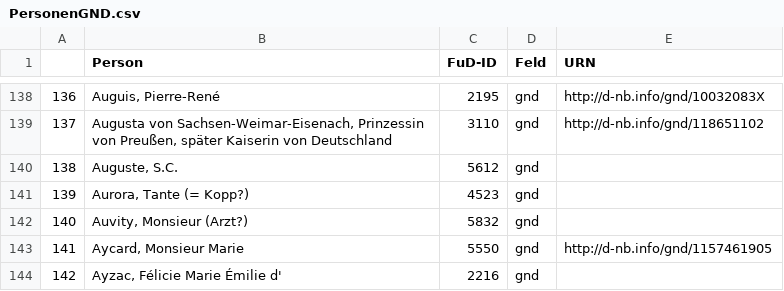
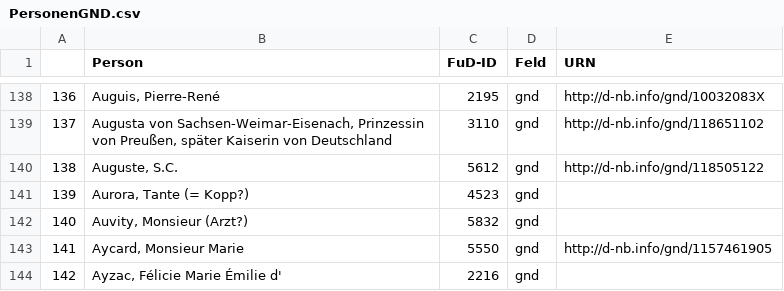
Before and after one commit to dhi-digital-humanities/constance-de-salm, a CSV file: Fud_Tables/PersonenGND.csv, drawn as a sheet; only a part is shown, gaps mark what is left out.

Commit message:
Update PersonenGND.csv
Ajout de la notice Auguste S. C.

```diff
--- a/Fud_Tables/PersonenGND.csv
+++ b/Fud_Tables/PersonenGND.csv
@@ -139,3 +139,3 @@
 137,"Augusta von Sachsen-Weimar-Eisenach, Prinzessin von Preußen, später Kaiserin von Deutschland",3110,gnd,http://d-nb.info/gnd/118651102
-138,"Auguste, S.C.",5612,gnd,
+138,"Auguste, S.C.",5612,gnd,http://d-nb.info/gnd/118505122
 139,"Aurora, Tante (= Kopp?)",4523,gnd,
```
